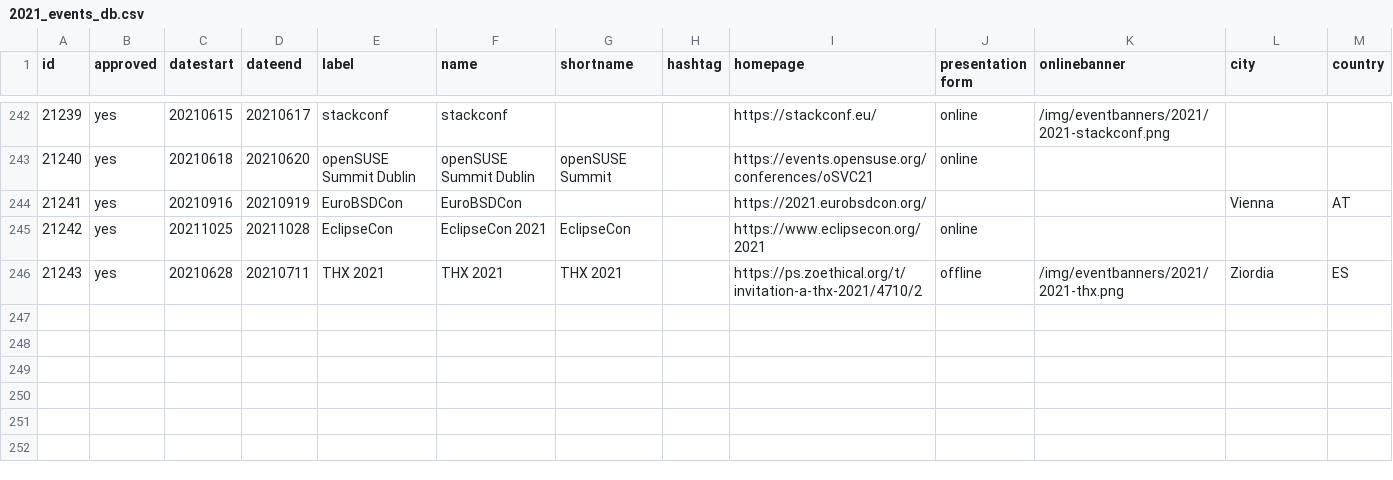
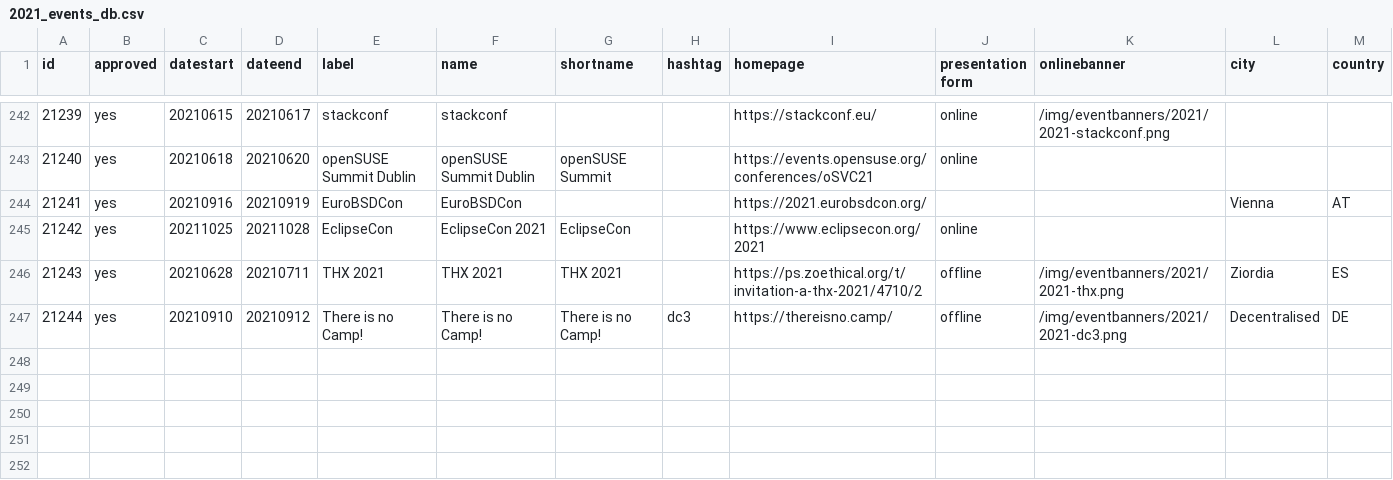
Before and after one commit to foss-events/website, a CSV file: data/2021_events_db.csv, drawn as a sheet; only a part is shown, gaps mark what is left out; rows hold the shown columns only; the diff names each change by its address in the sheet, - before the commit and + after, or states it on an @@ line.

Commit message:
adding thereisnocamp

```diff
--- a/data/2021_events_db.csv
+++ b/data/2021_events_db.csv
-row 247: (empty)
+row 247: 21244 | yes | 20210910 | 20210912 | There is no Camp! | There is no Camp! | There is no Camp! | dc3 | https://thereisno.camp/ | offline | /img/eventbanners/2021/2021-dc3.png | Decentralised | DE
```
Also changed, not shown: 1 other file.
